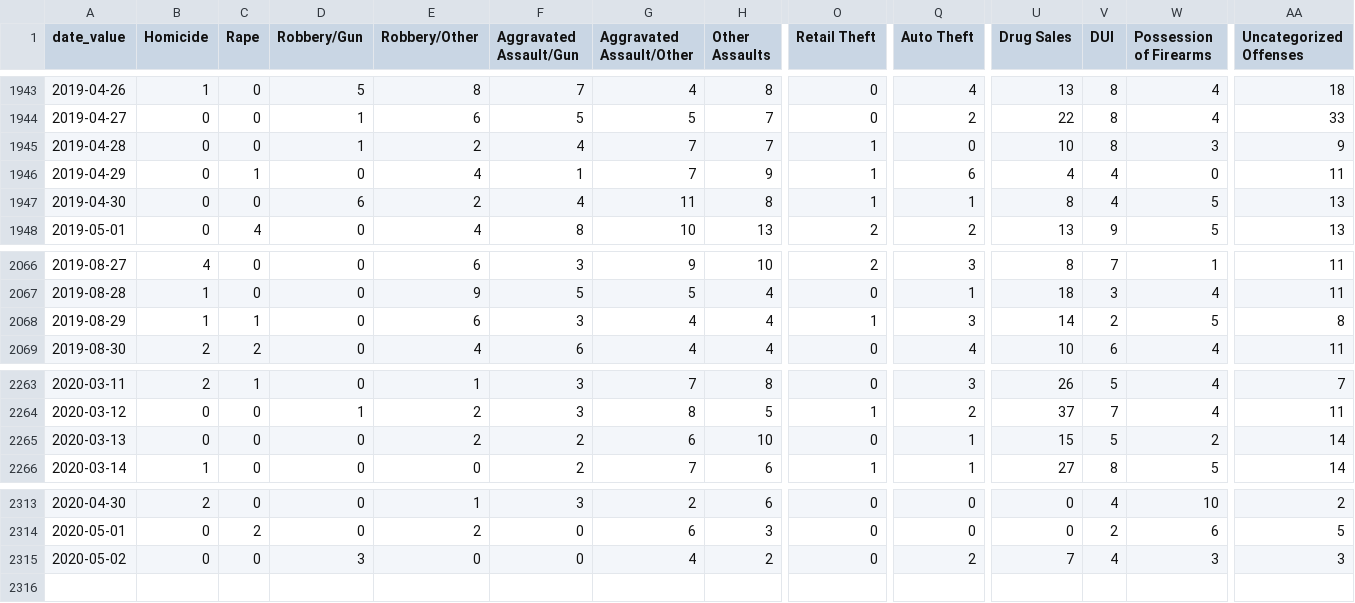
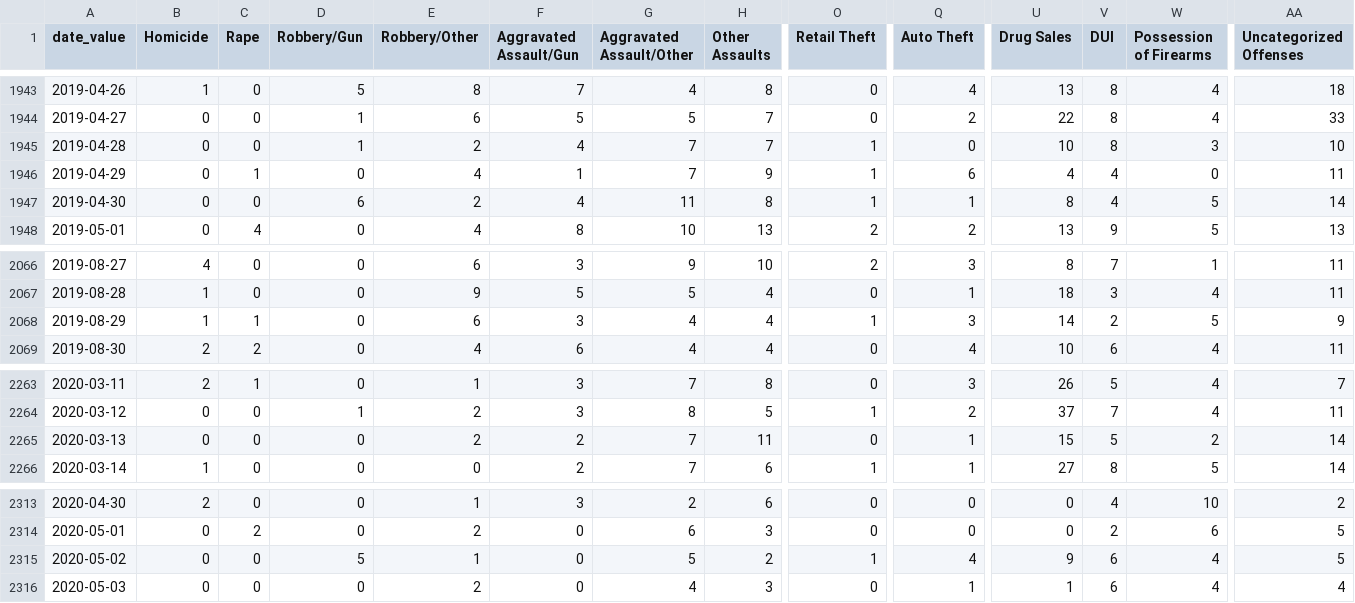
Before and after one commit to PhillyDistrictAttorneysOffice/phillydao-public-data, a CSV file: docs/data/charges_data_daily_citywide.csv, drawn as a sheet; only a part is shown, gaps mark what is left out; rows hold the shown columns only; the diff names each change by its address in the sheet, - before the commit and + after, or states it on an @@ line.

```diff
--- a/docs/data/charges_data_daily_citywide.csv
+++ b/docs/data/charges_data_daily_citywide.csv
-AA1945 (Uncategorized Offenses): 9
+AA1945 (Uncategorized Offenses): 10
-AA1947 (Uncategorized Offenses): 13
+AA1947 (Uncategorized Offenses): 14
-AA2068 (Uncategorized Offenses): 8
+AA2068 (Uncategorized Offenses): 9
-G2265 (Aggravated Assault/Other): 6
+G2265 (Aggravated Assault/Other): 7
-H2265 (Other Assaults): 10
+H2265 (Other Assaults): 11
-D2315 (Robbery/Gun): 3
+D2315 (Robbery/Gun): 5
-E2315 (Robbery/Other): 0
+E2315 (Robbery/Other): 1
-G2315 (Aggravated Assault/Other): 4
+G2315 (Aggravated Assault/Other): 5
-O2315 (Retail Theft): 0
+O2315 (Retail Theft): 1
-Q2315 (Auto Theft): 2
+Q2315 (Auto Theft): 4
-U2315 (Drug Sales): 7
+U2315 (Drug Sales): 9
-V2315 (DUI): 4
+V2315 (DUI): 6
-W2315 (Possession of Firearms): 3
+W2315 (Possession of Firearms): 4
-AA2315 (Uncategorized Offenses): 3
+AA2315 (Uncategorized Offenses): 5
+row 2316: 2020-05-03 | 0 | 0 | 0 | 2 | 0 | 4 | 3 | 0 | 1 | 1 | 6 | 4 | 4
```
Also changed, not shown: docs/data/arrest_data_daily_citywide.csv, docs/data/summary_arrest_data_daily_citywide.csv, 31 other files.
